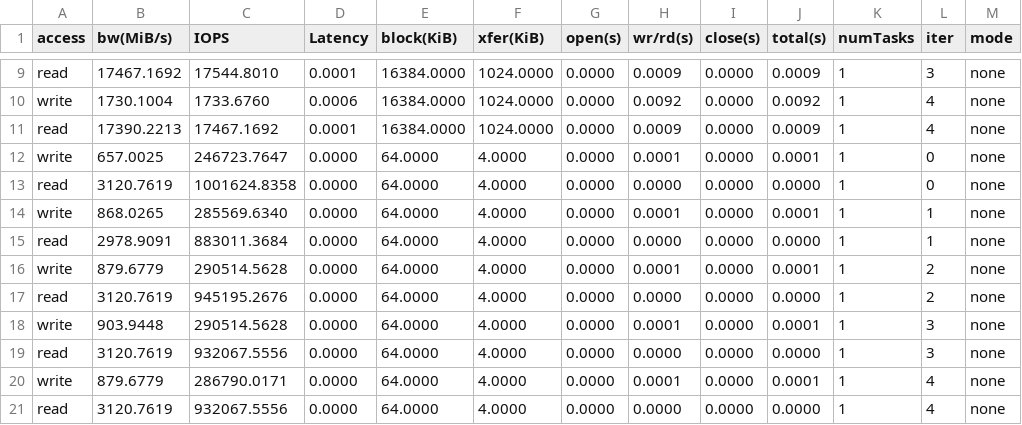
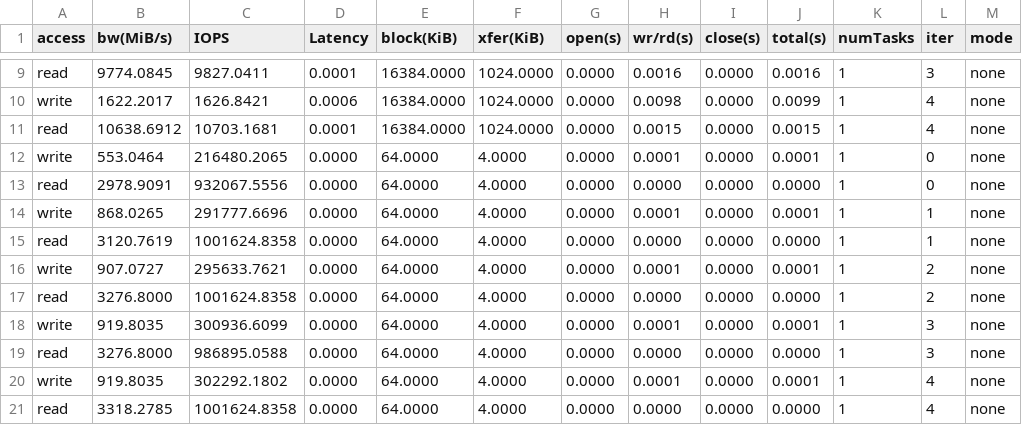
Before and after one commit to anku94/dftracer, a CSV file: results/cases.csv, drawn as a sheet; only a part is shown, gaps mark what is left out; the diff covers the shown part only; the diff names each change by its address in the sheet, - before the commit and + after, or states it on an @@ line.

```diff
--- a/results/cases.csv
+++ b/results/cases.csv
-B9 (bw(MiB/s)): 17467.1692
+B9 (bw(MiB/s)): 9774.0845
-C9 (IOPS): 17544.8010
+C9 (IOPS): 9827.0411
-H9 (wr/rd(s)): 0.0009
+H9 (wr/rd(s)): 0.0016
-J9 (total(s)): 0.0009
+J9 (total(s)): 0.0016
-B10 (bw(MiB/s)): 1730.1004
+B10 (bw(MiB/s)): 1622.2017
-C10 (IOPS): 1733.6760
+C10 (IOPS): 1626.8421
-H10 (wr/rd(s)): 0.0092
+H10 (wr/rd(s)): 0.0098
-J10 (total(s)): 0.0092
+J10 (total(s)): 0.0099
-B11 (bw(MiB/s)): 17390.2213
+B11 (bw(MiB/s)): 10638.6912
-C11 (IOPS): 17467.1692
+C11 (IOPS): 10703.1681
-H11 (wr/rd(s)): 0.0009
+H11 (wr/rd(s)): 0.0015
-J11 (total(s)): 0.0009
+J11 (total(s)): 0.0015
-B12 (bw(MiB/s)): 657.0025
+B12 (bw(MiB/s)): 553.0464
-C12 (IOPS): 246723.7647
+C12 (IOPS): 216480.2065
-B13 (bw(MiB/s)): 3120.7619
+B13 (bw(MiB/s)): 2978.9091
-C13 (IOPS): 1001624.8358
+C13 (IOPS): 932067.5556
-C14 (IOPS): 285569.6340
+C14 (IOPS): 291777.6696
-B15 (bw(MiB/s)): 2978.9091
+B15 (bw(MiB/s)): 3120.7619
-C15 (IOPS): 883011.3684
+C15 (IOPS): 1001624.8358
-B16 (bw(MiB/s)): 879.6779
+B16 (bw(MiB/s)): 907.0727
-C16 (IOPS): 290514.5628
+C16 (IOPS): 295633.7621
-B17 (bw(MiB/s)): 3120.7619
+B17 (bw(MiB/s)): 3276.8000
-C17 (IOPS): 945195.2676
+C17 (IOPS): 1001624.8358
-B18 (bw(MiB/s)): 903.9448
+B18 (bw(MiB/s)): 919.8035
-C18 (IOPS): 290514.5628
+C18 (IOPS): 300936.6099
-B19 (bw(MiB/s)): 3120.7619
+B19 (bw(MiB/s)): 3276.8000
-C19 (IOPS): 932067.5556
+C19 (IOPS): 986895.0588
-B20 (bw(MiB/s)): 879.6779
+B20 (bw(MiB/s)): 919.8035
-C20 (IOPS): 286790.0171
+C20 (IOPS): 302292.1802
-B21 (bw(MiB/s)): 3120.7619
+B21 (bw(MiB/s)): 3318.2785
-C21 (IOPS): 932067.5556
+C21 (IOPS): 1001624.8358
```
Also changed, not shown: 145 edited cells elsewhere in this file, results/overhead.csv.
